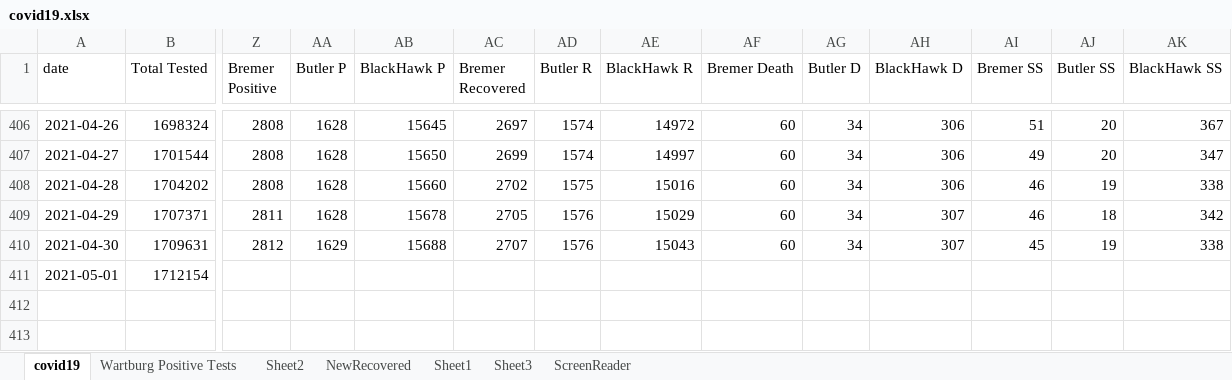
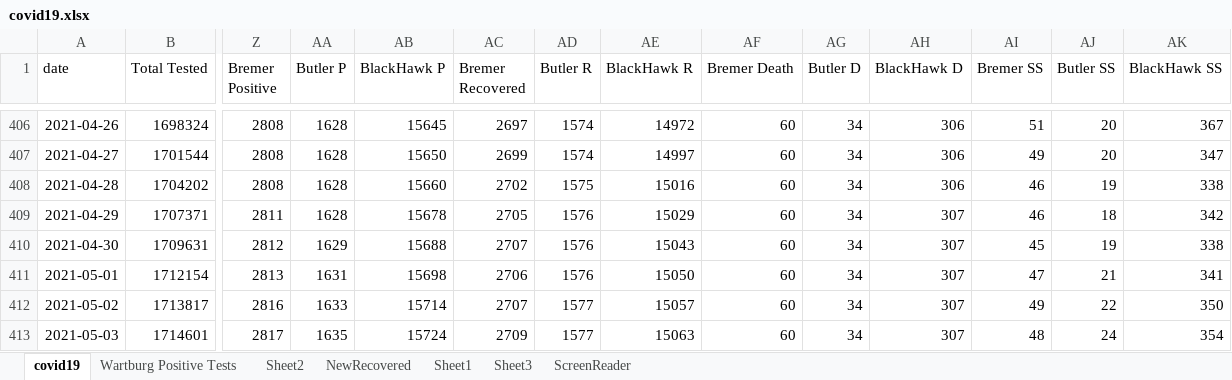
Before and after one commit to mbirgen/COVID19, an Excel workbook: covid19.xlsx, sheet covid19, drawn as a sheet; only a part is shown, gaps mark what is left out; values as stored, in another font and other column widths than the file's, no borders; conditional formats not drawn; rows hold the shown columns only; the diff names each change by its address in the sheet, - before the commit and + after, or states it on an @@ line.

Commit message:
05-03-2021 Data

```diff
--- a/covid19.xlsx (sheet covid19)
+++ b/covid19.xlsx (sheet covid19)
-Z411 (Bremer Positive): (empty)
+Z411 (Bremer Positive): 2813
-AA411 (Butler P): (empty)
+AA411 (Butler P): 1631
-AB411 (BlackHawk P): (empty)
+AB411 (BlackHawk P): 15698
-AC411 (Bremer Recovered): (empty)
+AC411 (Bremer Recovered): 2706
-AD411 (Butler R): (empty)
+AD411 (Butler R): 1576
-AE411 (BlackHawk R): (empty)
+AE411 (BlackHawk R): 15050
-AF411 (Bremer Death): (empty)
+AF411 (Bremer Death): 60
-AG411 (Butler D): (empty)
+AG411 (Butler D): 34
-AH411 (BlackHawk D): (empty)
+AH411 (BlackHawk D): 307
-AI411 (Bremer SS): (empty)
+AI411 (Bremer SS): 47
-AJ411 (Butler SS): (empty)
+AJ411 (Butler SS): 21
-AK411 (BlackHawk SS): (empty)
+AK411 (BlackHawk SS): 341
+row 412: 2021-05-02 | 1713817 | 2816 | 1633 | 15714 | 2707 | 1577 | 15057 | 60 | 34 | 307 | 49 | 22 | 350
+row 413: 2021-05-03 | 1714601 | 2817 | 1635 | 15724 | 2709 | 1577 | 15063 | 60 | 34 | 307 | 48 | 24 | 354
```
Also changed, not shown: 14 other files.
